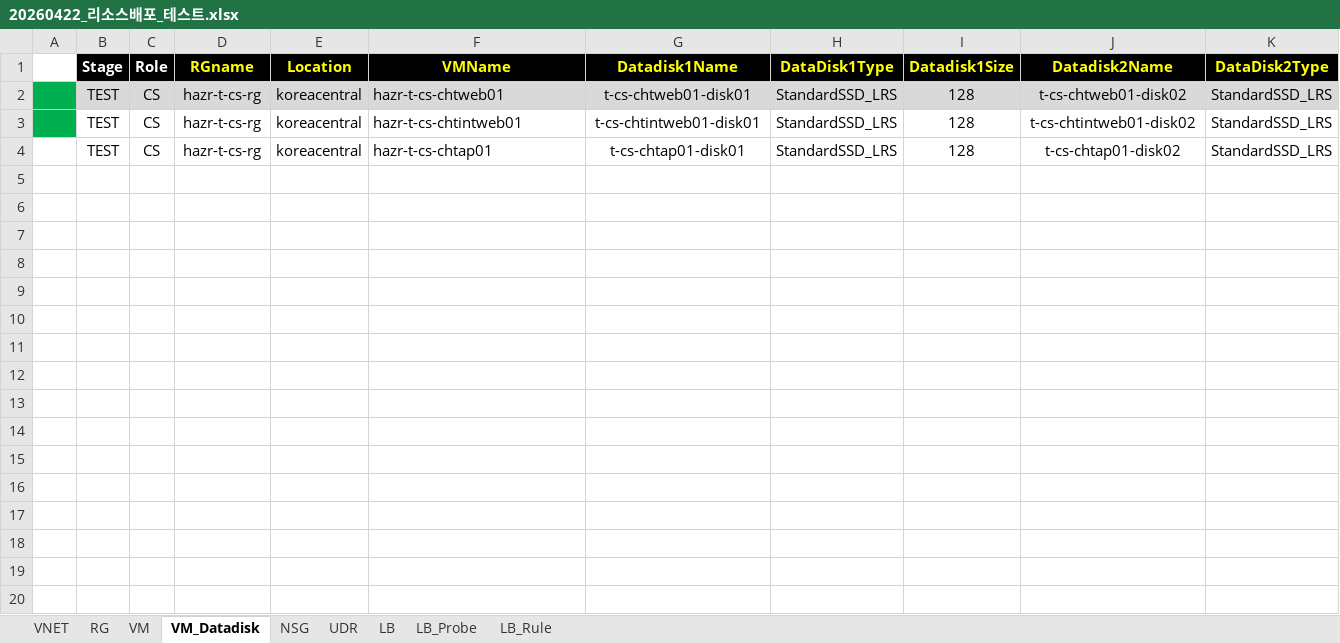
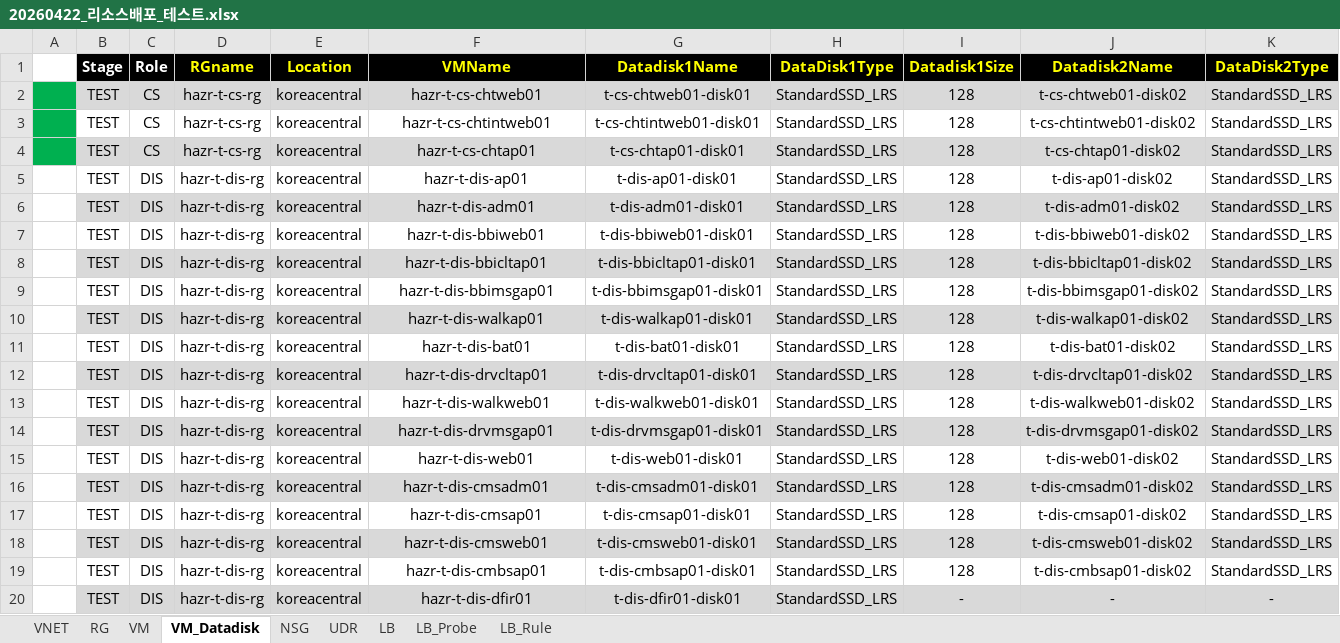
Before and after one commit to skpaek-git/hgi_resourceDeploy, an Excel workbook: 서버정보/20260422_리소스배포_테스트.xlsx, sheet VM_Datadisk, drawn as a sheet; only a part is shown; values as stored, in another font and other column widths than the file's, no borders; rows hold the shown columns only; the diff covers the shown part only; the diff names each change by its address in the sheet, - before the commit and + after, or states it on an @@ line.

Commit message:
260512-test-01

```diff
--- a/서버정보/20260422_리소스배포_테스트.xlsx (sheet VM_Datadisk)
+++ b/서버정보/20260422_리소스배포_테스트.xlsx (sheet VM_Datadisk)
-F2:F4 alignment: left
+F2:F4 alignment: center
-A4 fill: none
+A4 fill: #00B050
-B4:K4 fill: none
+B4:K4 fill: #D9D9D9
+row 5:  | TEST | DIS | hazr-t-dis-rg | koreacentral | hazr-t-dis-ap01 | t-dis-ap01-disk01 | StandardSSD_LRS | 128 | t-dis-ap01-disk02 | StandardSSD_LRS
+row 6:  | TEST | DIS | hazr-t-dis-rg | koreacentral | hazr-t-dis-adm01 | t-dis-adm01-disk01 | StandardSSD_LRS | 128 | t-dis-adm01-disk02 | StandardSSD_LRS
+row 7:  | TEST | DIS | hazr-t-dis-rg | koreacentral | hazr-t-dis-bbiweb01 | t-dis-bbiweb01-disk01 | StandardSSD_LRS | 128 | t-dis-bbiweb01-disk02 | StandardSSD_LRS
+row 8:  | TEST | DIS | hazr-t-dis-rg | koreacentral | hazr-t-dis-bbicltap01 | t-dis-bbicltap01-disk01 | StandardSSD_LRS | 128 | t-dis-bbicltap01-disk02 | StandardSSD_LRS
+row 9:  | TEST | DIS | hazr-t-dis-rg | koreacentral | hazr-t-dis-bbimsgap01 | t-dis-bbimsgap01-disk01 | StandardSSD_LRS | 128 | t-dis-bbimsgap01-disk02 | StandardSSD_LRS
+row 10:  | TEST | DIS | hazr-t-dis-rg | koreacentral | hazr-t-dis-walkap01 | t-dis-walkap01-disk01 | StandardSSD_LRS | 128 | t-dis-walkap01-disk02 | StandardSSD_LRS
+row 11:  | TEST | DIS | hazr-t-dis-rg | koreacentral | hazr-t-dis-bat01 | t-dis-bat01-disk01 | StandardSSD_LRS | 128 | t-dis-bat01-disk02 | StandardSSD_LRS
+row 12:  | TEST | DIS | hazr-t-dis-rg | koreacentral | hazr-t-dis-drvcltap01 | t-dis-drvcltap01-disk01 | StandardSSD_LRS | 128 | t-dis-drvcltap01-disk02 | StandardSSD_LRS
+row 13:  | TEST | DIS | hazr-t-dis-rg | koreacentral | hazr-t-dis-walkweb01 | t-dis-walkweb01-disk01 | StandardSSD_LRS | 128 | t-dis-walkweb01-disk02 | StandardSSD_LRS
+row 14:  | TEST | DIS | hazr-t-dis-rg | koreacentral | hazr-t-dis-drvmsgap01 | t-dis-drvmsgap01-disk01 | StandardSSD_LRS | 128 | t-dis-drvmsgap01-disk02 | StandardSSD_LRS
+row 15:  | TEST | DIS | hazr-t-dis-rg | koreacentral | hazr-t-dis-web01 | t-dis-web01-disk01 | StandardSSD_LRS | 128 | t-dis-web01-disk02 | StandardSSD_LRS
+row 16:  | TEST | DIS | hazr-t-dis-rg | koreacentral | hazr-t-dis-cmsadm01 | t-dis-cmsadm01-disk01 | StandardSSD_LRS | 128 | t-dis-cmsadm01-disk02 | StandardSSD_LRS
+row 17:  | TEST | DIS | hazr-t-dis-rg | koreacentral | hazr-t-dis-cmsap01 | t-dis-cmsap01-disk01 | StandardSSD_LRS | 128 | t-dis-cmsap01-disk02 | StandardSSD_LRS
+row 18:  | TEST | DIS | hazr-t-dis-rg | koreacentral | hazr-t-dis-cmsweb01 | t-dis-cmsweb01-disk01 | StandardSSD_LRS | 128 | t-dis-cmsweb01-disk02 | StandardSSD_LRS
+row 19:  | TEST | DIS | hazr-t-dis-rg | koreacentral | hazr-t-dis-cmbsap01 | t-dis-cmbsap01-disk01 | StandardSSD_LRS | 128 | t-dis-cmbsap01-disk02 | StandardSSD_LRS
+row 20:  | TEST | DIS | hazr-t-dis-rg | koreacentral | hazr-t-dis-dfir01 | t-dis-dfir01-disk01 | StandardSSD_LRS | - | - | -
```
Also changed, not shown: 50 added rows and cell formats elsewhere in this sheet, sheet VM, sheet LB, sheet LB_Rule, sheet LB_Probe, sheet VNET, sheet NSG, 1 more sheet, formulas that keep their value, 서버정보/20260422_리소스배포_개발.xlsx, 5 other files.
